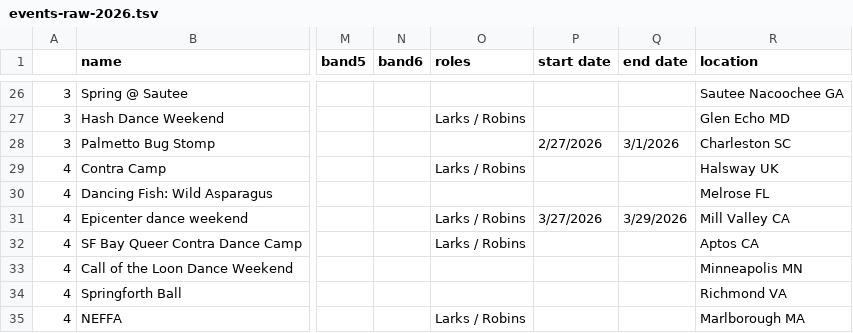
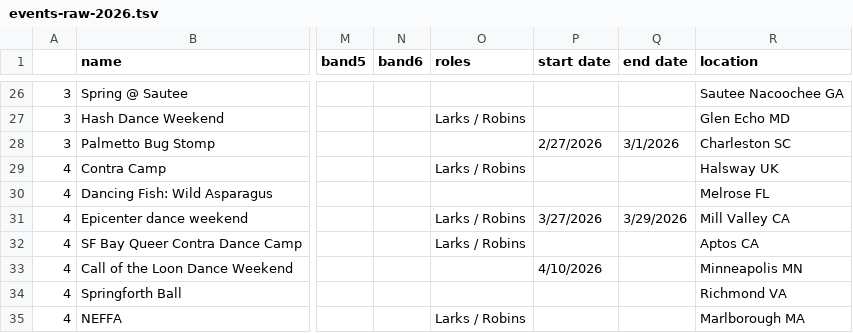
Before and after one commit to jeffkaufman/trycontra, a TSV file: events-raw-2026.tsv, drawn as a sheet; only a part is shown, gaps mark what is left out; the diff names each change by its address in the sheet, - before the commit and + after, or states it on an @@ line.

Commit message:
sync with spreadsheet

```diff
--- a/events-raw-2026.tsv
+++ b/events-raw-2026.tsv
-P33 (start date): (empty)
+P33 (start date): 4/10/2026
```
Also changed, not shown: 1 other file.
